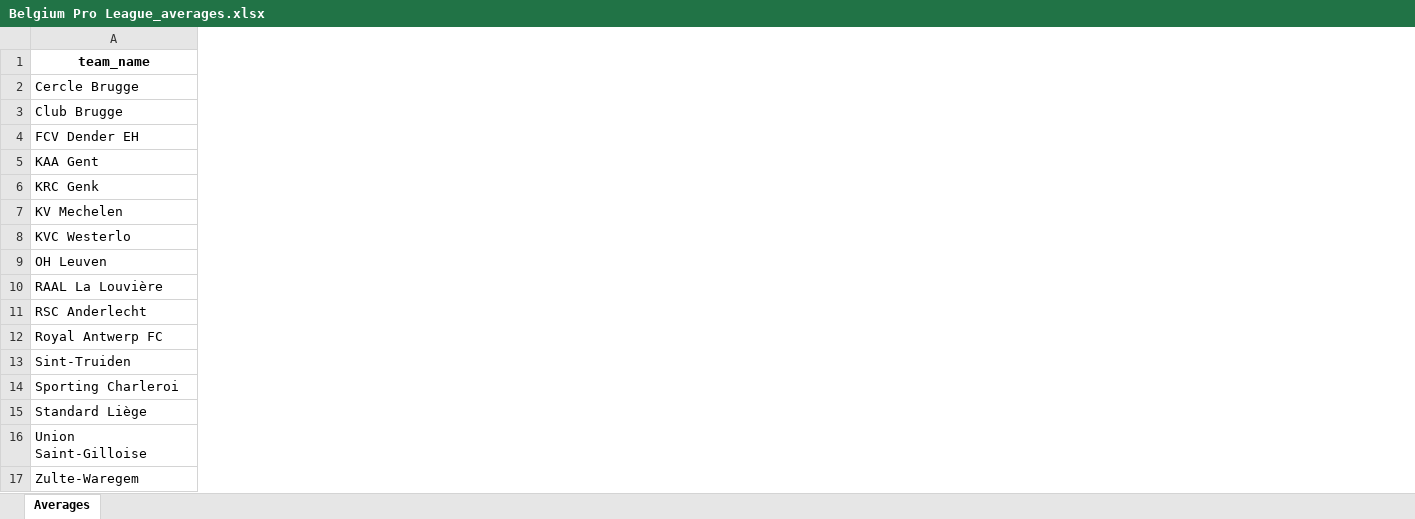
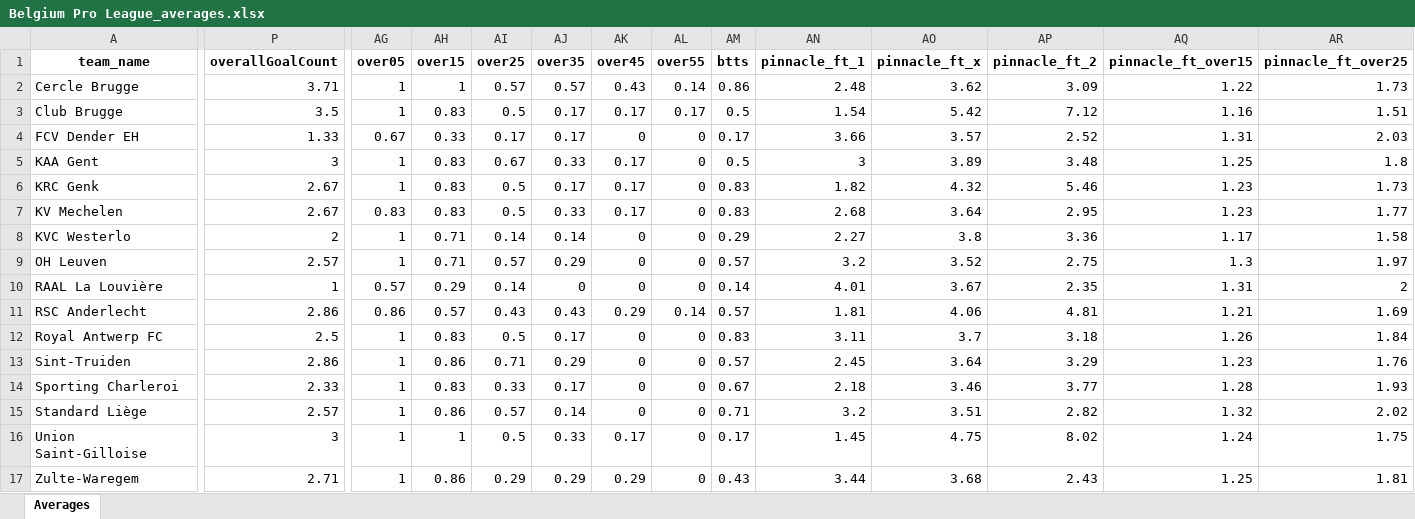
Before and after one commit to pyqueen1/DB2, an Excel workbook: data/teams/leagues/Belgium Pro League_averages.xlsx, sheet Averages, drawn as a sheet; only a part is shown, gaps mark what is left out; values as stored, in another font and other column widths than the file's, no borders; the diff covers the shown part only; the diff names each change by its address in the sheet, - before the commit and + after, or states it on an @@ line.

Commit message:
Updated team averages

```diff
--- a/data/teams/leagues/Belgium Pro League_averages.xlsx (sheet Averages)
+++ b/data/teams/leagues/Belgium Pro League_averages.xlsx (sheet Averages)
+column P (overallGoalCount), rows 2-17: 3.71 | 3.5 | 1.33 | 3 | 2.67 | 2.67 | 2 | 2.57 | 1 | 2.86 | 2.5 | 2.86 | 2.33 | 2.57 | 3 | 2.71
+column AG (over05), rows 2-17: 1 | 1 | 0.67 | 1 | 1 | 0.83 | 1 | 1 | 0.57 | 0.86 | 1 | 1 | 1 | 1 | 1 | 1
+column AH (over15), rows 2-17: 1 | 0.83 | 0.33 | 0.83 | 0.83 | 0.83 | 0.71 | 0.71 | 0.29 | 0.57 | 0.83 | 0.86 | 0.83 | 0.86 | 1 | 0.86
+column AI (over25), rows 2-17: 0.57 | 0.5 | 0.17 | 0.67 | 0.5 | 0.5 | 0.14 | 0.57 | 0.14 | 0.43 | 0.5 | 0.71 | 0.33 | 0.57 | 0.5 | 0.29
+column AJ (over35), rows 2-17: 0.57 | 0.17 | 0.17 | 0.33 | 0.17 | 0.33 | 0.14 | 0.29 | 0 | 0.43 | 0.17 | 0.29 | 0.17 | 0.14 | 0.33 | 0.29
+column AK (over45), rows 2-17: 0.43 | 0.17 | 0 | 0.17 | 0.17 | 0.17 | 0 | 0 | 0 | 0.29 | 0 | 0 | 0 | 0 | 0.17 | 0.29
+column AL (over55), rows 2-17: 0.14 | 0.17 | 0 | 0 | 0 | 0 | 0 | 0 | 0 | 0.14 | 0 | 0 | 0 | 0 | 0 | 0
+column AM (btts), rows 2-17: 0.86 | 0.5 | 0.17 | 0.5 | 0.83 | 0.83 | 0.29 | 0.57 | 0.14 | 0.57 | 0.83 | 0.57 | 0.67 | 0.71 | 0.17 | 0.43
+column AN (pinnacle_ft_1), rows 2-17: 2.48 | 1.54 | 3.66 | 3 | 1.82 | 2.68 | 2.27 | 3.2 | 4.01 | 1.81 | 3.11 | 2.45 | 2.18 | 3.2 | 1.45 | 3.44
+column AO (pinnacle_ft_x), rows 2-17: 3.62 | 5.42 | 3.57 | 3.89 | 4.32 | 3.64 | 3.8 | 3.52 | 3.67 | 4.06 | 3.7 | 3.64 | 3.46 | 3.51 | 4.75 | 3.68
+column AP (pinnacle_ft_2), rows 2-17: 3.09 | 7.12 | 2.52 | 3.48 | 5.46 | 2.95 | 3.36 | 2.75 | 2.35 | 4.81 | 3.18 | 3.29 | 3.77 | 2.82 | 8.02 | 2.43
+column AQ (pinnacle_ft_over15), rows 2-17: 1.22 | 1.16 | 1.31 | 1.25 | 1.23 | 1.23 | 1.17 | 1.3 | 1.31 | 1.21 | 1.26 | 1.23 | 1.28 | 1.32 | 1.24 | 1.25
+column AR (pinnacle_ft_over25), rows 2-17: 1.73 | 1.51 | 2.03 | 1.8 | 1.73 | 1.77 | 1.58 | 1.97 | 2 | 1.69 | 1.84 | 1.76 | 1.93 | 2.02 | 1.75 | 1.81
```
Also changed, not shown: 11 added columns elsewhere in this sheet.
